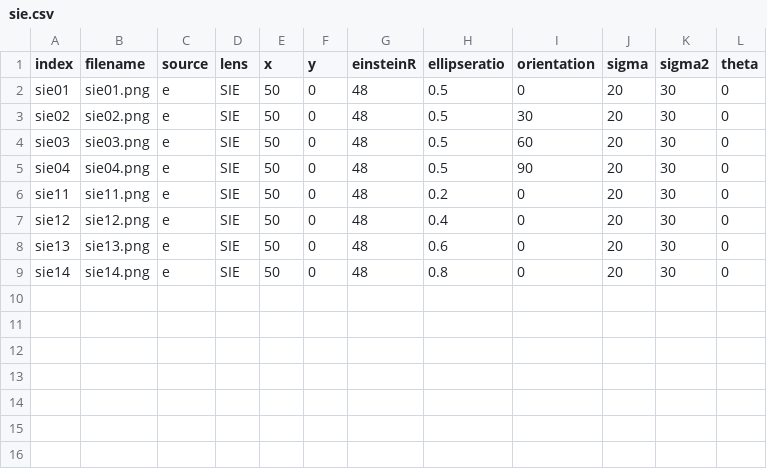
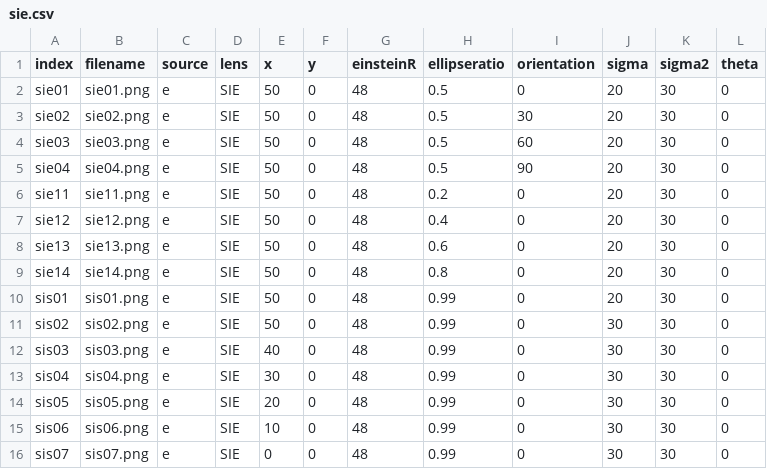
Before and after one commit to CosmoAI-AES/CosmoSim, a CSV file: Datasets/sie.csv, drawn as a sheet; the diff names each change by its address in the sheet, - before the commit and + after, or states it on an @@ line.

```diff
--- a/Datasets/sie.csv
+++ b/Datasets/sie.csv
+row 10: sis01 | sis01.png | e | SIE | 50 | 0 | 48 | 0.99 | 0 | 20 | 30 | 0
+row 11: sis02 | sis02.png | e | SIE | 50 | 0 | 48 | 0.99 | 0 | 30 | 30 | 0
+row 12: sis03 | sis03.png | e | SIE | 40 | 0 | 48 | 0.99 | 0 | 30 | 30 | 0
+row 13: sis04 | sis04.png | e | SIE | 30 | 0 | 48 | 0.99 | 0 | 30 | 30 | 0
+row 14: sis05 | sis05.png | e | SIE | 20 | 0 | 48 | 0.99 | 0 | 30 | 30 | 0
+row 15: sis06 | sis06.png | e | SIE | 10 | 0 | 48 | 0.99 | 0 | 30 | 30 | 0
+row 16: sis07 | sis07.png | e | SIE | 0 | 0 | 48 | 0.99 | 0 | 30 | 30 | 0
```
Also changed, not shown: 1 other file.
